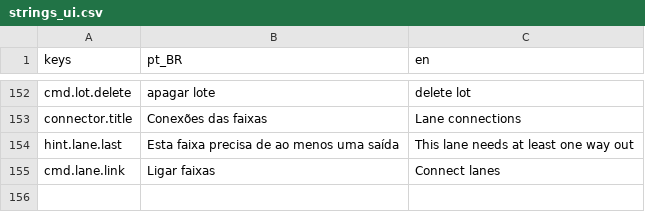
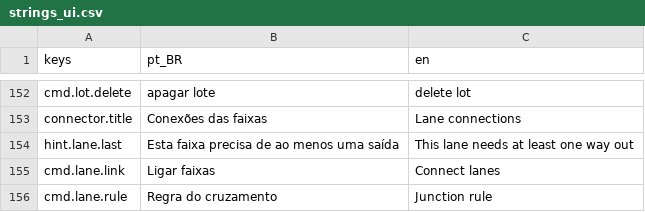
Before and after one commit to designathan1988/city, a CSV file: project/data/i18n/strings_ui.csv, drawn as a sheet; only a part is shown, gaps mark what is left out; the diff names each change by its address in the sheet, - before the commit and + after, or states it on an @@ line.

```diff
--- a/project/data/i18n/strings_ui.csv
+++ b/project/data/i18n/strings_ui.csv
+row 156: cmd.lane.rule | Regra do cruzamento | Junction rule
```
Also changed, not shown: 14 other files.
